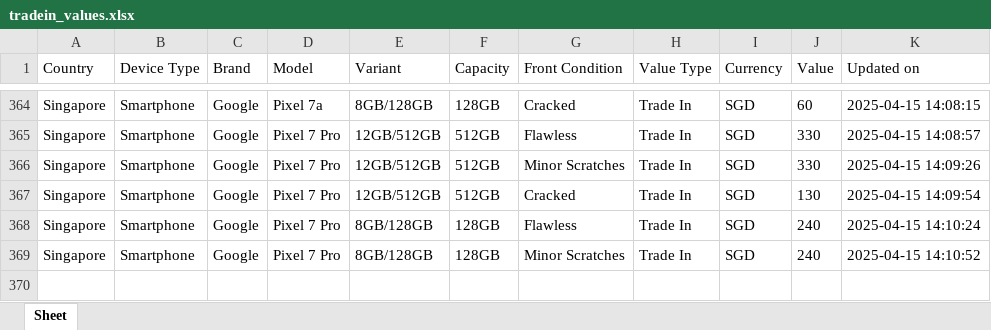
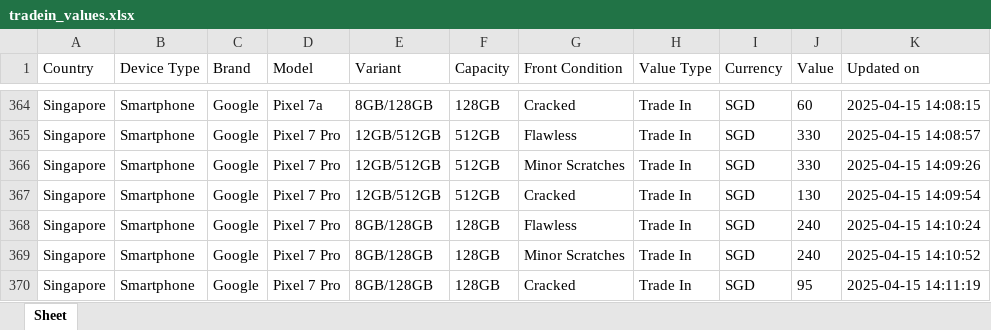
Before and after one commit to Ashutoshmitra/TradeBot, an Excel workbook: tradein_values.xlsx, sheet Sheet, drawn as a sheet; only a part is shown, gaps mark what is left out; values as stored, in another font and other column widths than the file's, no borders; the diff names each change by its address in the sheet, - before the commit and + after, or states it on an @@ line.

```diff
--- a/tradein_values.xlsx (sheet Sheet)
+++ b/tradein_values.xlsx (sheet Sheet)
+row 370: Singapore | Smartphone | Google | Pixel 7 Pro | 8GB/128GB | 128GB | Cracked | Trade In | SGD | 95 | 2025-04-15 14:11:19
```
